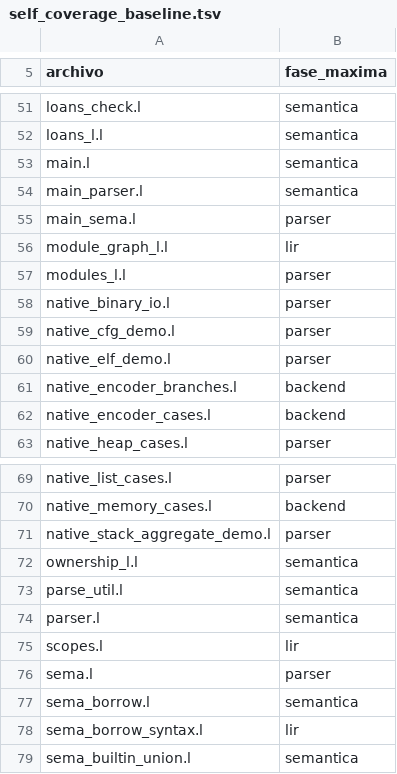
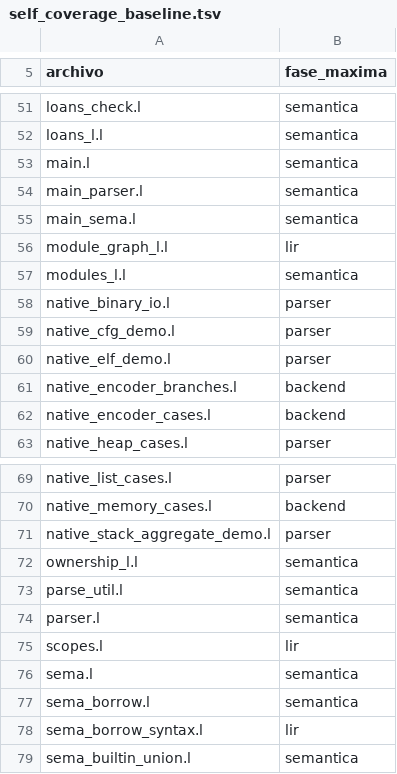
Before and after one commit to Joshua-EPR/ELE, a TSV file: docs/self_coverage_baseline.tsv, drawn as a sheet; only a part is shown, gaps mark what is left out.

Commit message:
test(self-coverage): record three measured Stage 1 semantic improvements

```diff
--- a/docs/self_coverage_baseline.tsv
+++ b/docs/self_coverage_baseline.tsv
@@ -54,5 +54,5 @@ main.l	semantica
 main_parser.l	semantica
-main_sema.l	parser
+main_sema.l	semantica
 module_graph_l.l	lir
-modules_l.l	parser
+modules_l.l	semantica
 native_binary_io.l	parser
@@ -75,3 +75,3 @@ parser.l	semantica
 scopes.l	lir
-sema.l	parser
+sema.l	semantica
 sema_borrow.l	semantica
```
